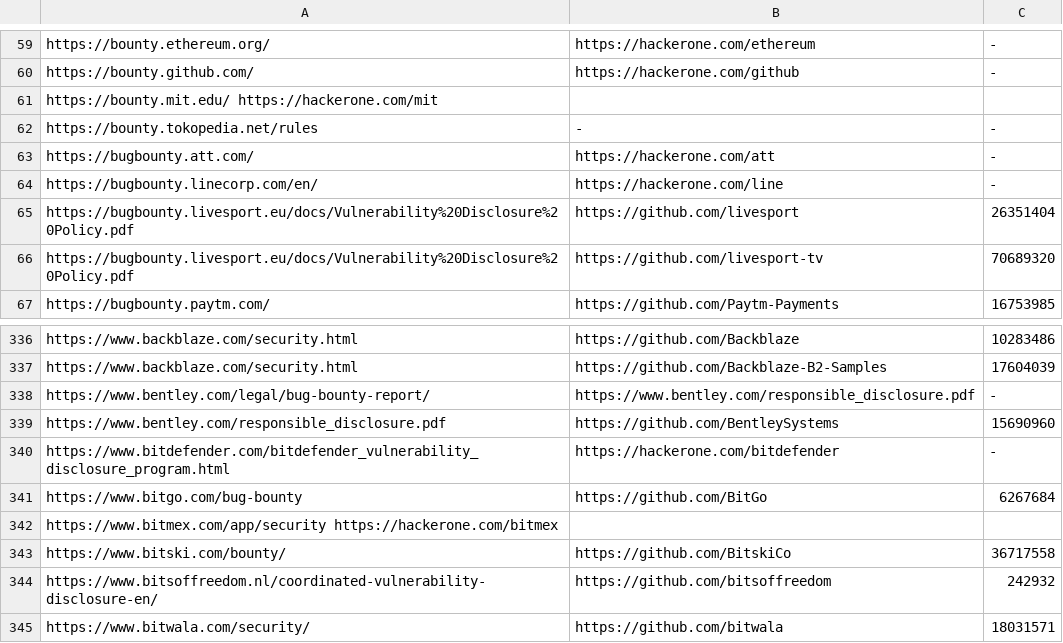
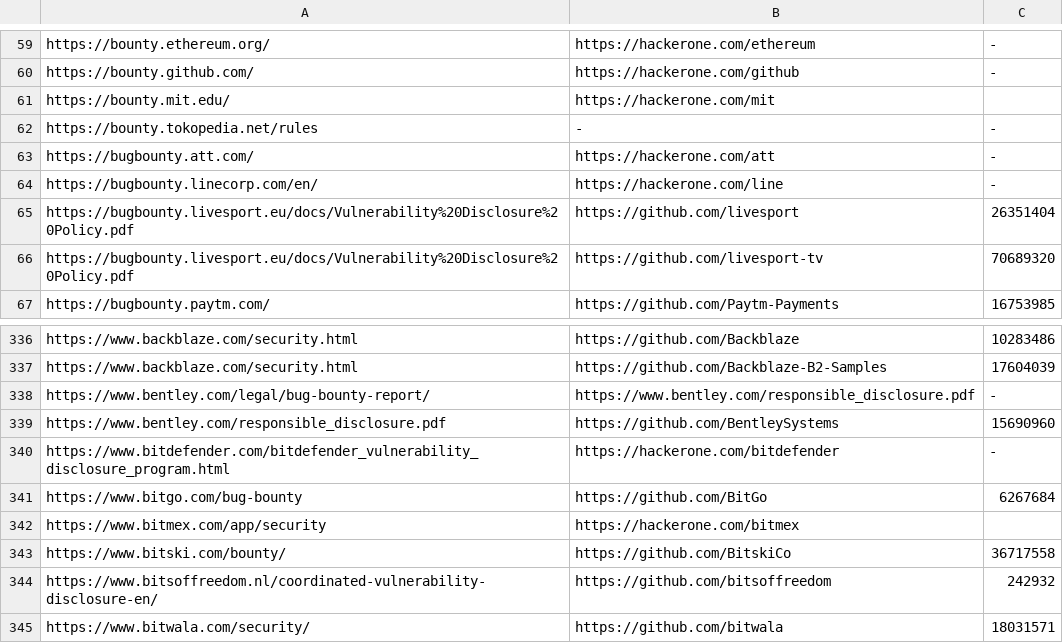
Before and after one commit to nikitastupin/orgs-data, a TSV file: orgs-data/diodb.tsv, drawn as a sheet; only a part is shown, gaps mark what is left out; the diff covers the shown part only.

```diff
--- a/orgs-data/diodb.tsv
+++ b/orgs-data/diodb.tsv
@@ -60,3 +60,3 @@ https://bounty.ethereum.org/	https://hackerone.com/ethereum	-
 https://bounty.github.com/	https://hackerone.com/github	-
-https://bounty.mit.edu/ https://hackerone.com/mit
+https://bounty.mit.edu/	https://hackerone.com/mit
 https://bounty.tokopedia.net/rules	-	-
@@ -341,3 +341,3 @@ https://www.bitdefender.com/bitdefender_vulnerability_disclosure_program.html	ht
 https://www.bitgo.com/bug-bounty	https://github.com/BitGo	6267684
-https://www.bitmex.com/app/security https://hackerone.com/bitmex
+https://www.bitmex.com/app/security	https://hackerone.com/bitmex
 https://www.bitski.com/bounty/	https://github.com/BitskiCo	36717558
```
Also changed, not shown: 10 added rows and 10 removed rows elsewhere in this file.
